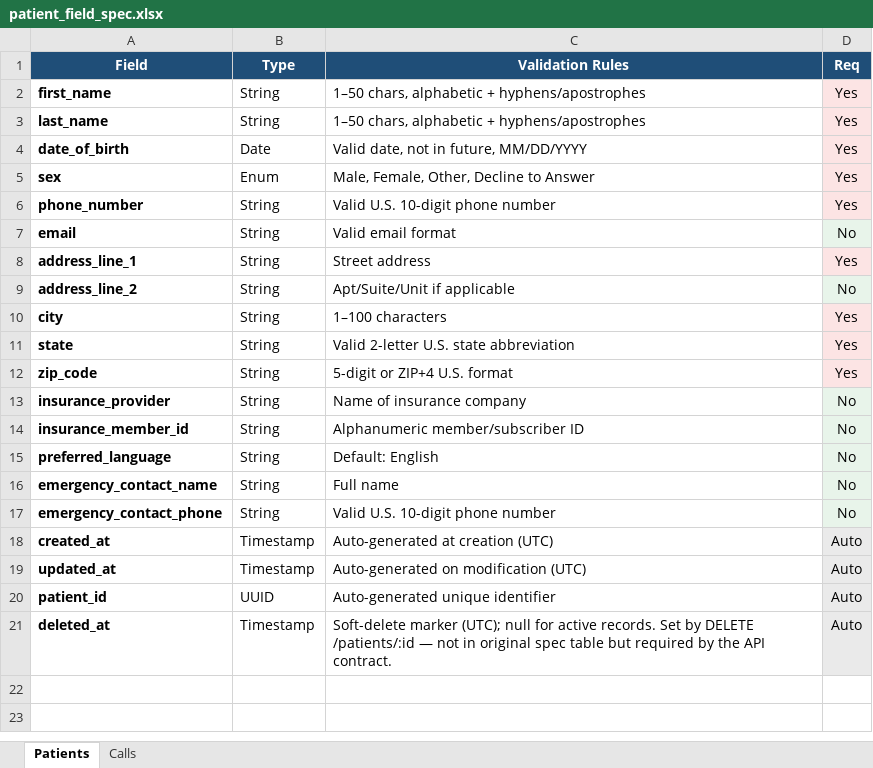
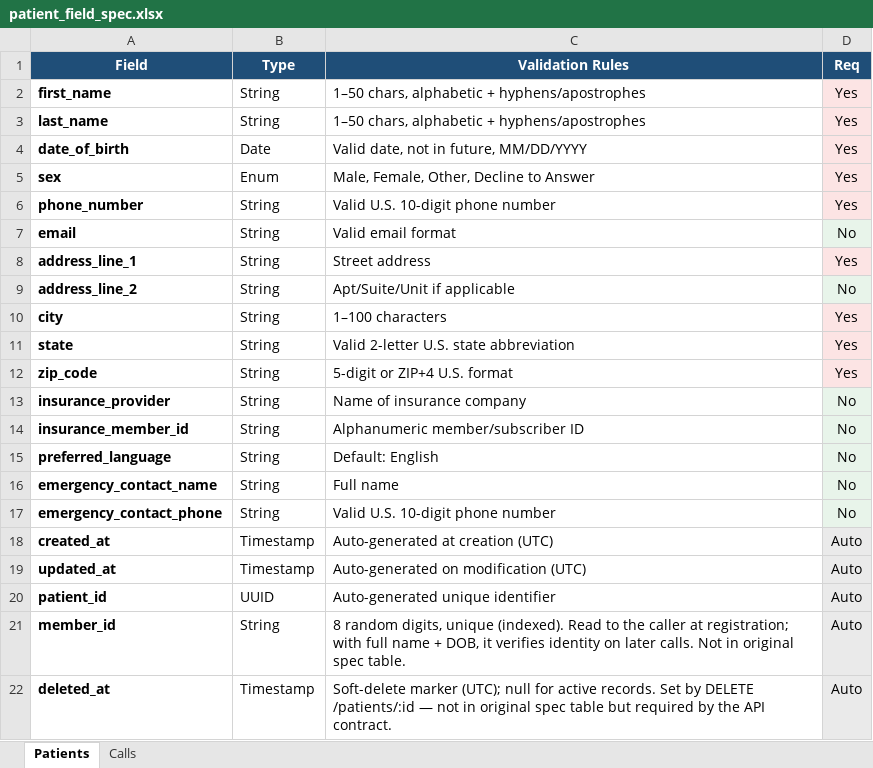
Before and after one commit to shayaandanishansari/patient-registration-voice-agent, an Excel workbook: docs/patient_field_spec.xlsx, sheet Patients, drawn as a sheet; values as stored, in another font and other column widths than the file's, no borders; the diff names each change by its address in the sheet, - before the commit and + after, or states it on an @@ line.

```diff
--- a/docs/patient_field_spec.xlsx (sheet Patients)
+++ b/docs/patient_field_spec.xlsx (sheet Patients)
+row 21: member_id | String | 8 random digits, unique (indexed). Read to the caller at registration; with full name + DOB, it verifies identity on later calls. Not in original spec table. | Auto
```
Also changed, not shown: sheet Calls.
